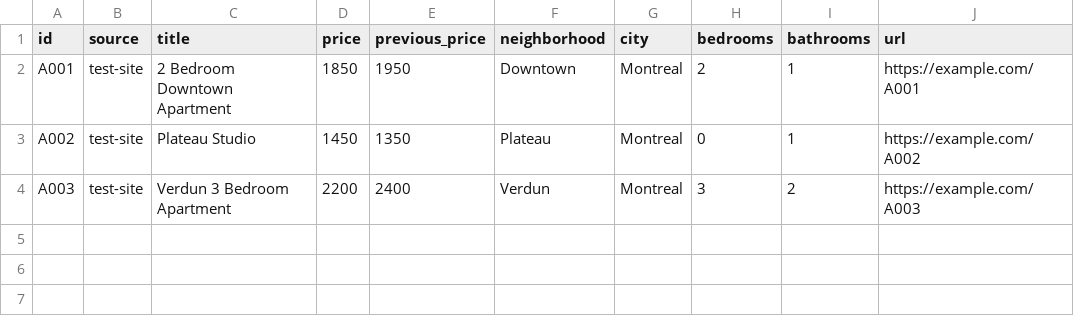
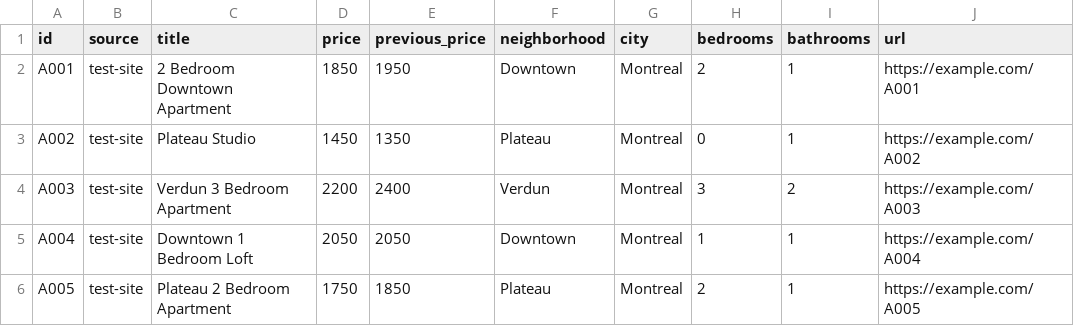
Before and after one commit to Rakuzan1111/scraper, a CSV file: dashboard/data/listings.csv, drawn as a sheet; the diff names each change by its address in the sheet, - before the commit and + after, or states it on an @@ line.

Commit message:
organized dashboard

```diff
--- a/dashboard/data/listings.csv
+++ b/dashboard/data/listings.csv
+row 5: A004 | test-site | Downtown 1 Bedroom Loft | 2050 | 2050 | Downtown | Montreal | 1 | 1 | https://example.com/A004
+row 6: A005 | test-site | Plateau 2 Bedroom Apartment | 1750 | 1850 | Plateau | Montreal | 2 | 1 | https://example.com/A005
```
Also changed, not shown: 7 other files.
